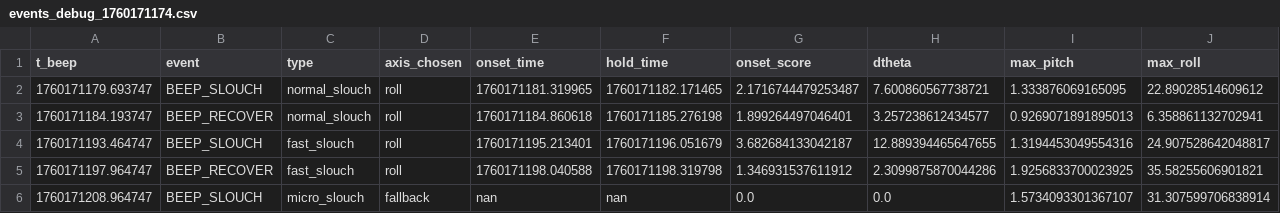
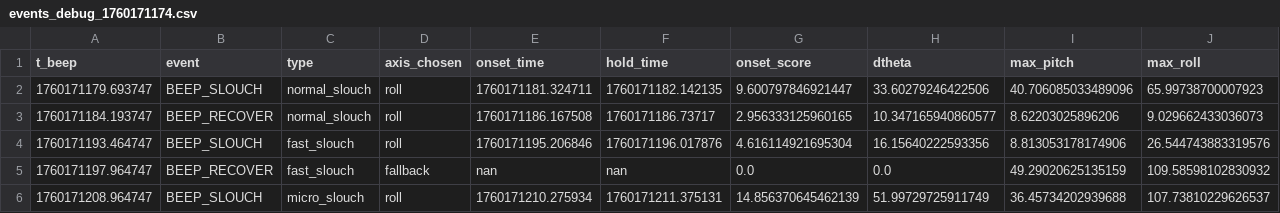
Before and after one commit to isteiger999/StraightUP, a CSV file: data/beep_schedules_Dario0/events_debug_1760171174.csv, drawn as a sheet; only a part is shown; the diff covers the shown part only.

```diff
--- a/data/beep_schedules_Dario0/events_debug_1760171174.csv
+++ b/data/beep_schedules_Dario0/events_debug_1760171174.csv
@@ -1,6 +1,6 @@
 t_beep,event,type,axis_chosen,onset_time,hold_time,onset_score,dtheta,max_pitch,max_roll
-1760171179.693747,BEEP_SLOUCH,normal_slouch,roll,1760171181.319965,1760171182.171465,2.1716744479253487,7.600860567738721,1.333876069165095,22.89028514609612
-1760171184.193747,BEEP_RECOVER,normal_slouch,roll,1760171184.860618,1760171185.276198,1.899264497046401,3.257238612434577,0.9269071891895013,6.358861132702941
-1760171193.464747,BEEP_SLOUCH,fast_slouch,roll,1760171195.213401,1760171196.051679,3.682684133042187,12.889394465647655,1.3194453049554316,24.907528642048817
-1760171197.964747,BEEP_RECOVER,fast_slouch,roll,1760171198.040588,1760171198.319798,1.346931537611912,2.3099875870044286,1.9256833700023925,35.58255606901821
-1760171208.964747,BEEP_SLOUCH,micro_slouch,fallback,nan,nan,0.0,0.0,1.5734093301367107,31.307599706838914
+1760171179.693747,BEEP_SLOUCH,normal_slouch,roll,1760171181.324711,1760171182.142135,9.600797846921447,33.60279246422506,40.706085033489096,65.99738700007923
+1760171184.193747,BEEP_RECOVER,normal_slouch,roll,1760171186.167508,1760171186.73717,2.956333125960165,10.347165940860577,8.62203025896206,9.029662433036073
+1760171193.464747,BEEP_SLOUCH,fast_slouch,roll,1760171195.206846,1760171196.017876,4.616114921695304,16.15640222593356,8.813053178174906,26.544743883319576
+1760171197.964747,BEEP_RECOVER,fast_slouch,fallback,nan,nan,0.0,0.0,49.29020625135159,109.58598102830932
+1760171208.964747,BEEP_SLOUCH,micro_slouch,roll,1760171210.275934,1760171211.375131,14.856370645462139,51.99729725911749,36.45734202939688,107.73810229626537
```
Also changed, not shown: 149 edited cells elsewhere in this file, data/beep_schedules_Dario1/events_debug_1760172670.csv, data/beep_schedules_Dario2/events_debug_1760173125.csv, 42 other files.
